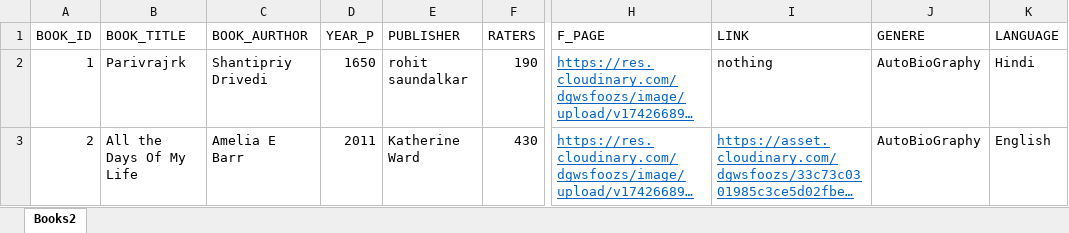
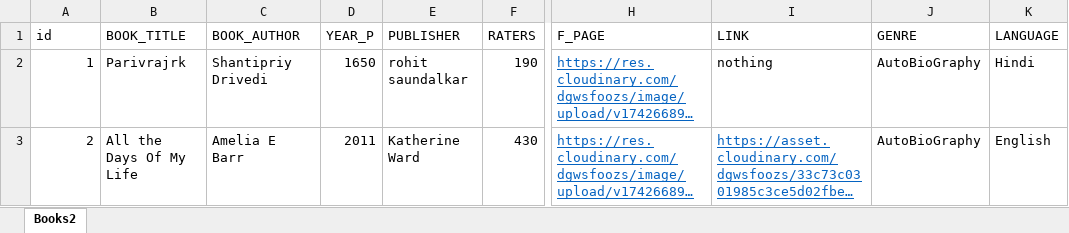
Before and after one commit to Prakashkumarydv3/ReadSphere_ML_Service, an Excel workbook: data/books6.xlsx, sheet Books2, drawn as a sheet; only a part is shown, gaps mark what is left out; long unchanged cells end in …; values as stored, in another font and other column widths than the file's, no borders; table styles not drawn; the diff names each change by its address in the sheet, - before the commit and + after, or states it on an @@ line.

```diff
--- a/data/books6.xlsx (sheet Books2)
+++ b/data/books6.xlsx (sheet Books2)
-A1: BOOK_ID
+A1: id
-C1: BOOK_AURTHOR
+C1: BOOK_AUTHOR
-J1: GENERE
+J1: GENRE
```
Also changed, not shown: 7 other files.
